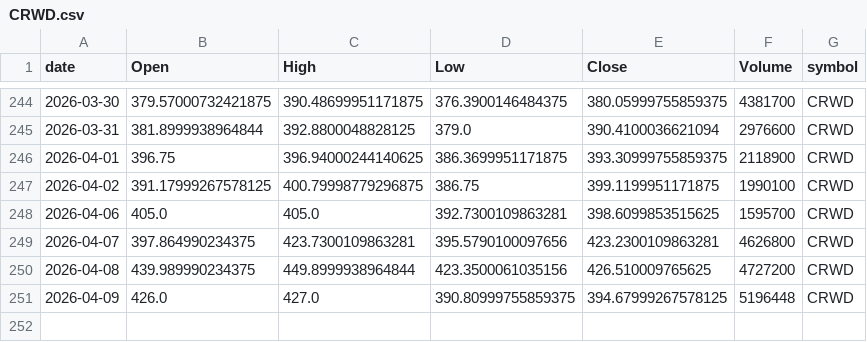
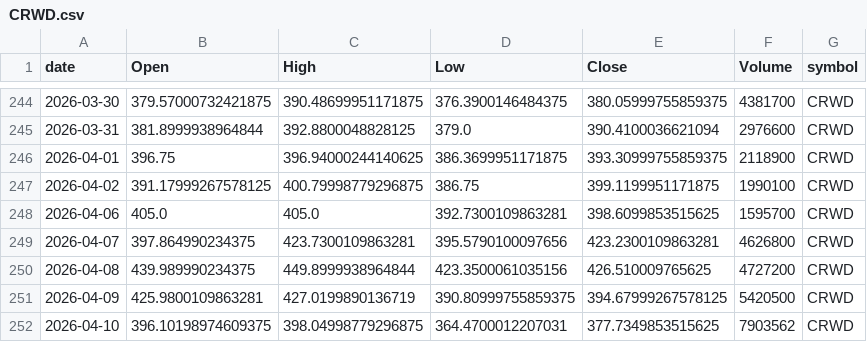
Before and after one commit to jauresfranck/pipeline_donnes-collectes_nettoye, a CSV file: data/CRWD.csv, drawn as a sheet; only a part is shown, gaps mark what is left out.

```diff
--- a/data/CRWD.csv
+++ b/data/CRWD.csv
@@ -250,2 +250,3 @@ date,Open,High,Low,Close,Volume,symbol
 2026-04-08,439.989990234375,449.8999938964844,423.3500061035156,426.510009765625,4727200,CRWD
-2026-04-09,426.0,427.0,390.80999755859375,394.67999267578125,5196448,CRWD
+2026-04-09,425.9800109863281,427.0199890136719,390.80999755859375,394.67999267578125,5420500,CRWD
+2026-04-10,396.10198974609375,398.04998779296875,364.4700012207031,377.7349853515625,7903562,CRWD
```
Also changed, not shown: data/ALL_YFINANCE.csv, data/IBM.csv, 23 other files.
